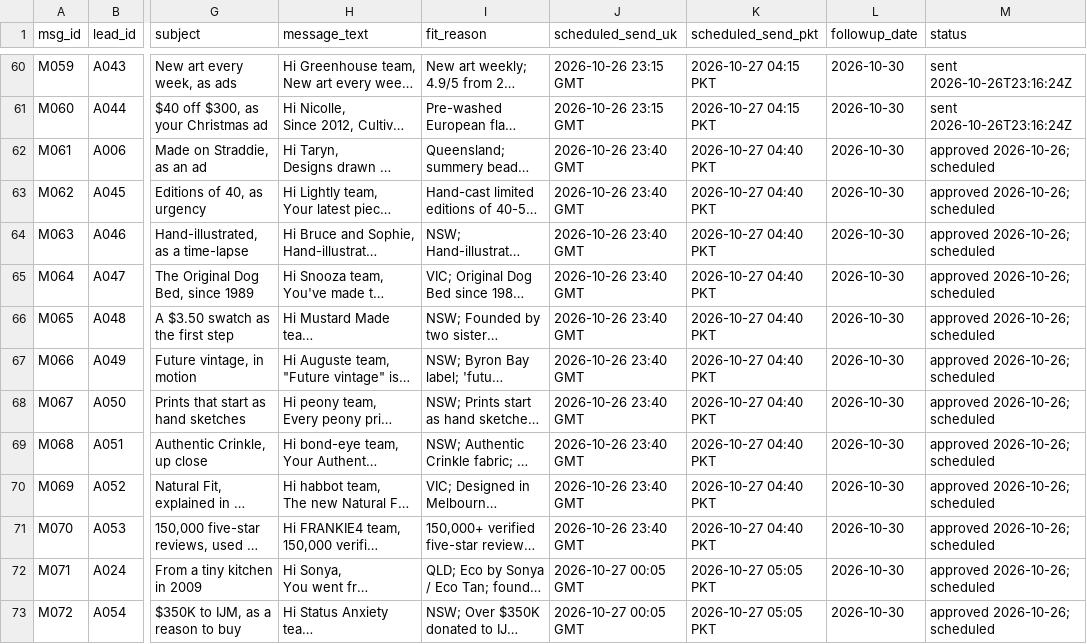
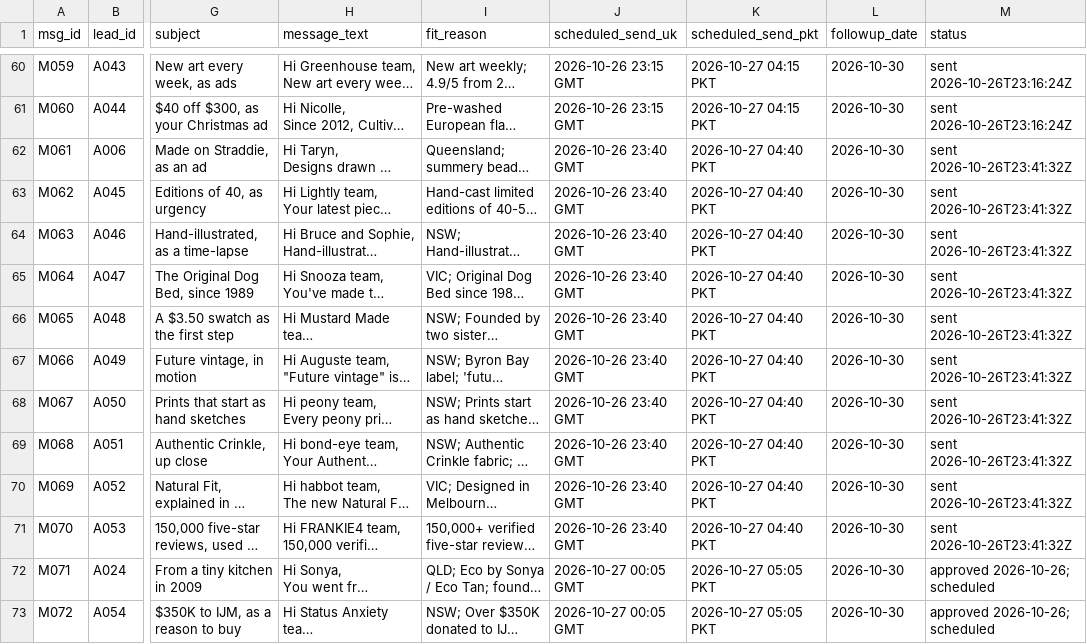
Before and after one commit to mueez-ops/Ads-automation, a CSV file: outreach/messages_queue.csv, drawn as a sheet; only a part is shown, gaps mark what is left out; long unchanged cells end in …; the diff names each change by its address in the sheet, - before the commit and + after, or states it on an @@ line.

```diff
--- a/outreach/messages_queue.csv
+++ b/outreach/messages_queue.csv
-M62:M71 (status): approved 2026-10-26; scheduled
+M62:M71 (status): sent 2026-10-26T23:41:32Z
```
Also changed, not shown: leads/lead_database.csv, outreach/followups_due.csv, 2 other files.
